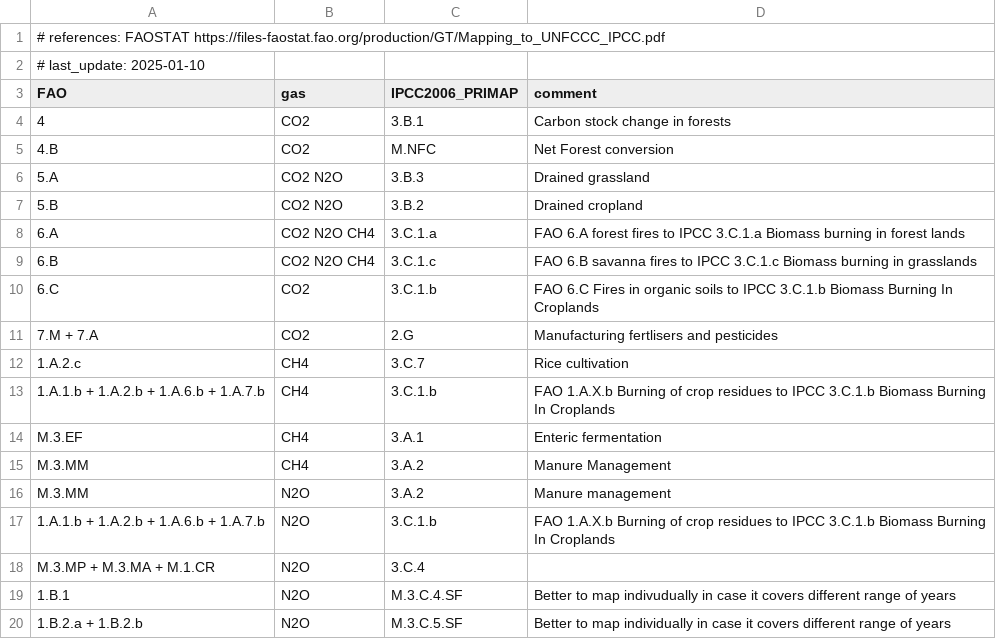
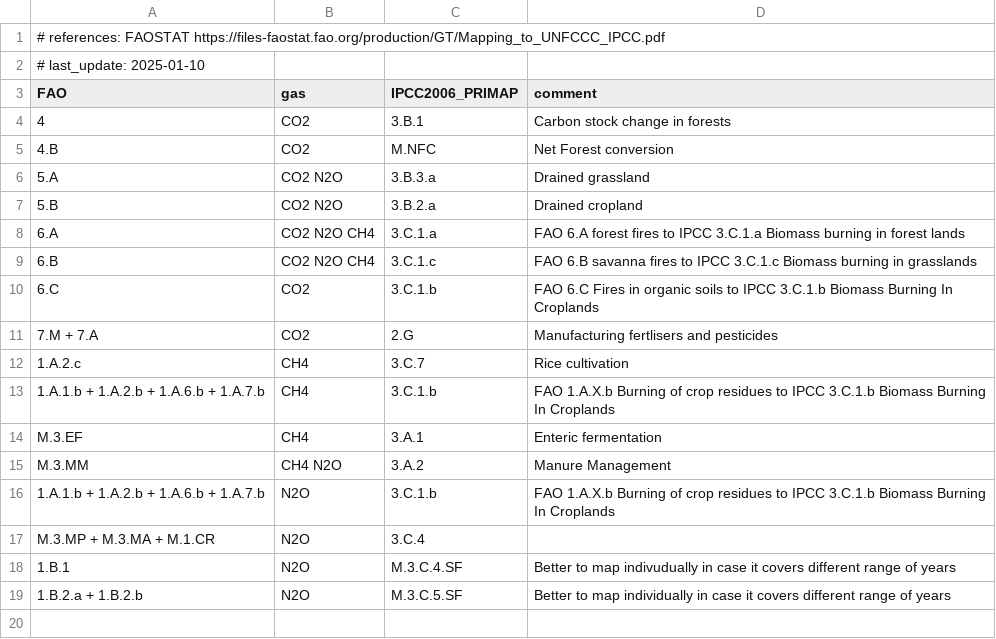
Before and after one commit to primap-community/climate_categories, a CSV file: climate_categories/data/conversion.FAO.IPCC2006_PRIMAP.csv, drawn as a sheet.

Commit message:
code review

```diff
--- a/climate_categories/data/conversion.FAO.IPCC2006_PRIMAP.csv
+++ b/climate_categories/data/conversion.FAO.IPCC2006_PRIMAP.csv
@@ -5,4 +5,4 @@ FAO,gas,IPCC2006_PRIMAP,comment
 4.B,CO2,M.NFC,Net Forest conversion
-5.A,CO2 N2O,3.B.3,Drained grassland
-5.B,CO2 N2O,3.B.2,Drained cropland
+5.A,CO2 N2O,3.B.3.a,Drained grassland
+5.B,CO2 N2O,3.B.2.a,Drained cropland
 6.A,CO2 N2O CH4,3.C.1.a, FAO 6.A forest fires to IPCC 3.C.1.a Biomass burning in forest lands
@@ -14,4 +14,3 @@ FAO,gas,IPCC2006_PRIMAP,comment
 M.3.EF,CH4, 3.A.1, Enteric fermentation
-M.3.MM,CH4, 3.A.2, Manure Management
-M.3.MM,N2O, 3.A.2, Manure management
+M.3.MM,CH4 N2O, 3.A.2, Manure Management
 1.A.1.b + 1.A.2.b + 1.A.6.b + 1.A.7.b,N2O, 3.C.1.b, FAO 1.A.X.b Burning of crop residues to IPCC 3.C.1.b Biomass Burning In Croplands
```
